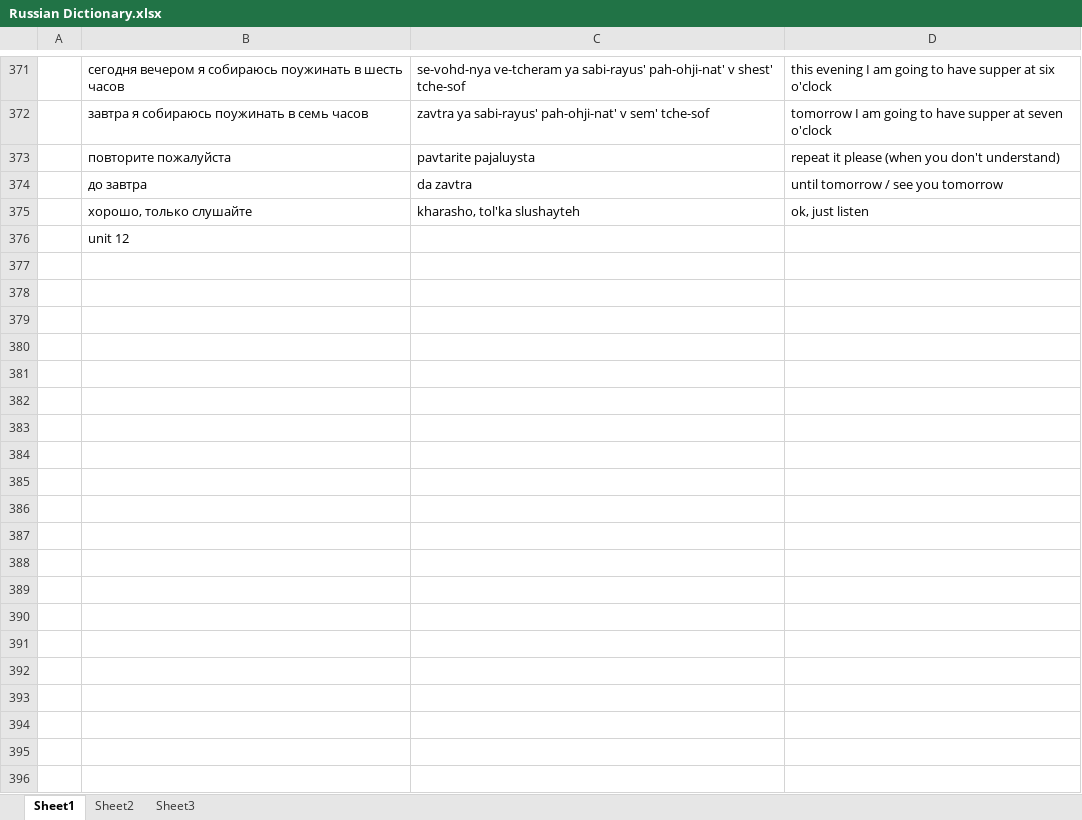
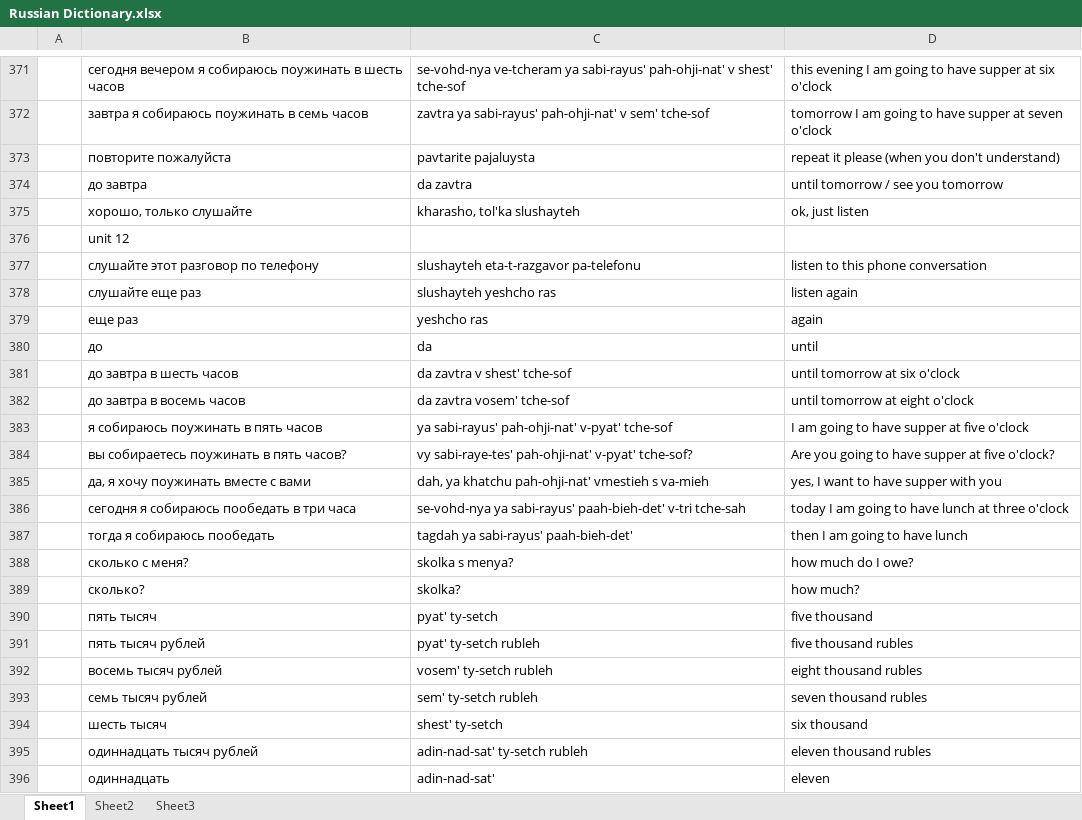
Before and after one commit to amkhal2/russian, an Excel workbook: Russian Dictionary.xlsx, sheet Sheet1, drawn as a sheet; only a part is shown, gaps mark what is left out; values as stored, in another font and other column widths than the file's, no borders; conditional formats not drawn; the diff covers the shown part only; the diff names each change by its address in the sheet, - before the commit and + after, or states it on an @@ line.

```diff
--- a/Russian Dictionary.xlsx (sheet Sheet1)
+++ b/Russian Dictionary.xlsx (sheet Sheet1)
+row 377:  | слушайте этот разговор по телефону | slushayteh eta-t-razgavor pa-telefonu | listen to this phone conversation
+row 378:  | слушайте еще раз | slushayteh yeshcho ras | listen again
+row 379:  | еще раз | yeshcho ras | again
+row 380:  | до | da | until
+row 381:  | до завтра в шесть часов | da zavtra v shest' tche-sof | until tomorrow at six o'clock
+row 382:  | до завтра в восемь часов | da zavtra vosem' tche-sof | until tomorrow at eight o'clock
+row 383:  | я собираюсь поужинать в пять часов | ya sabi-rayus' pah-ohji-nat' v-pyat' tche-sof | I am going to have supper at five o'clock
+row 384:  | вы собираетесь поужинать в пять часов? | vy sabi-raye-tes' pah-ohji-nat' v-pyat' tche-sof? | Are you going to have supper at five o'clock?
+row 385:  | да, я хочу поужинать вместе с вами | dah, ya khatchu pah-ohji-nat' vmestieh s va-mieh | yes, I want to have supper with you
+row 386:  | сегодня я собираюсь пообедать в три часа | se-vohd-nya ya sabi-rayus' paah-bieh-det' v-tri tche-sah | today I am going to have lunch at three o'clock
+row 387:  | тогда я собираюсь пообедать | tagdah ya sabi-rayus' paah-bieh-det' | then I am going to have lunch
+row 388:  | сколько с меня? | skolka s menya? | how much do I owe?
+row 389:  | сколько? | skolka? | how much?
+row 390:  | пять тысяч | pyat' ty-setch | five thousand
+row 391:  | пять тысяч рублей | pyat' ty-setch rubleh | five thousand rubles
+row 392:  | восемь тысяч рублей | vosem' ty-setch rubleh | eight thousand rubles
+row 393:  | семь тысяч рублей | sem' ty-setch rubleh | seven thousand rubles
+row 394:  | шесть тысяч | shest' ty-setch | six thousand
+row 395:  | одиннадцать тысяч рублей | adin-nad-sat' ty-setch rubleh | eleven thousand rubles
+row 396:  | одиннадцать | adin-nad-sat' | eleven
```
Also changed, not shown: 22 added rows elsewhere in this sheet, 1 other file.
